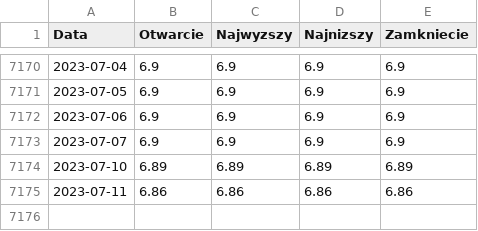
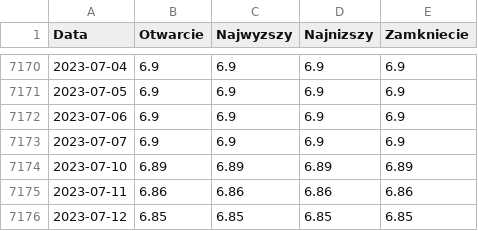
Before and after one commit to szalaj/procenty, a CSV file: services/web/project/static/plopln3m_d.csv, drawn as a sheet; only a part is shown, gaps mark what is left out; the diff names each change by its address in the sheet, - before the commit and + after, or states it on an @@ line.

```diff
--- a/services/web/project/static/plopln3m_d.csv
+++ b/services/web/project/static/plopln3m_d.csv
+row 7176: 2023-07-12 | 6.85 | 6.85 | 6.85 | 6.85
```
Also changed, not shown: services/web/project/static/plopln6m_d.csv, 8 other files.
